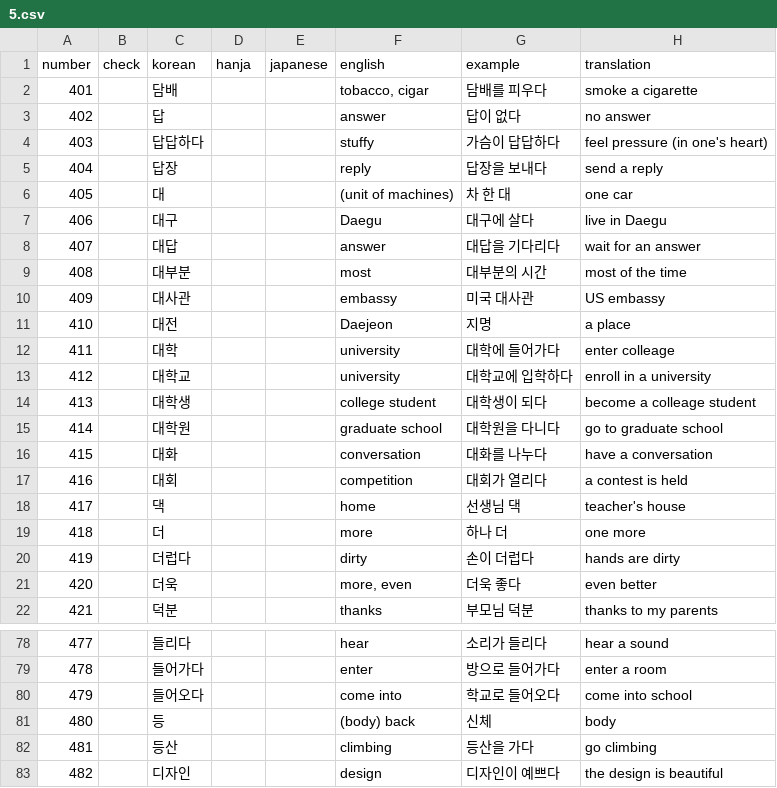
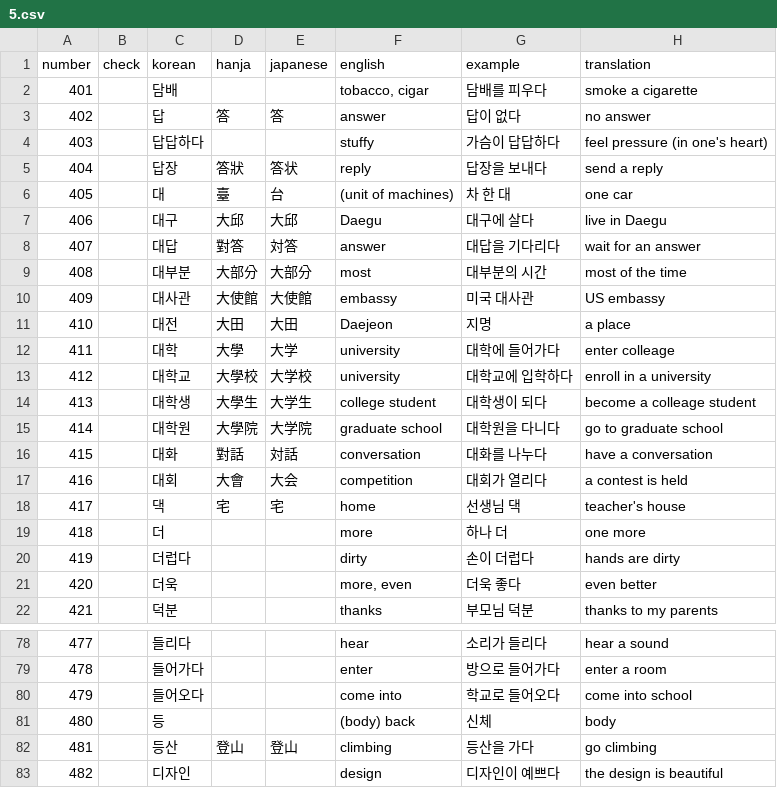
Before and after one commit to hi-ogawa/misc, a CSV file: topik1/extra/5.csv, drawn as a sheet; only a part is shown, gaps mark what is left out; the diff covers the shown part only.

```diff
--- a/topik1/extra/5.csv
+++ b/topik1/extra/5.csv
@@ -2,18 +2,18 @@ number,check,korean,hanja,japanese,english,example,translation
 401,,담배,,,"tobacco, cigar",담배를 피우다,smoke a cigarette
-402,,답,,,answer,답이 없다,no answer
+402,,답,答,答,answer,답이 없다,no answer
 403,,답답하다,,,stuffy,가슴이 답답하다,feel pressure (in one's heart)
-404,,답장,,,reply,답장을 보내다,send a reply
-405,,대,,,(unit of machines),차 한 대,one car
-406,,대구,,,Daegu,대구에 살다,live in Daegu
-407,,대답,,,answer,대답을 기다리다,wait for an answer
-408,,대부분,,,most,대부분의 시간,most of the time
-409,,대사관,,,embassy,미국 대사관,US embassy
-410,,대전,,,Daejeon,지명,a place
-411,,대학,,,university,대학에 들어가다,enter colleage
-412,,대학교,,,university,대학교에 입학하다,enroll in a university
-413,,대학생,,,college student,대학생이 되다,become a colleage student
-414,,대학원,,,graduate school,대학원을 다니다,go to graduate school
-415,,대화,,,conversation,대화를 나누다,have a conversation
-416,,대회,,,competition,대회가 열리다,a contest is held
-417,,댁,,,home,선생님 댁,teacher's house
+404,,답장,答狀,答状,reply,답장을 보내다,send a reply
+405,,대,臺,台,(unit of machines),차 한 대,one car
+406,,대구,大邱,大邱,Daegu,대구에 살다,live in Daegu
+407,,대답,對答,対答,answer,대답을 기다리다,wait for an answer
+408,,대부분,大部分,大部分,most,대부분의 시간,most of the time
+409,,대사관,大使館,大使館,embassy,미국 대사관,US embassy
+410,,대전,大田,大田,Daejeon,지명,a place
+411,,대학,大學,大学,university,대학에 들어가다,enter colleage
+412,,대학교,大學校,大学校,university,대학교에 입학하다,enroll in a university
+413,,대학생,大學生,大学生,college student,대학생이 되다,become a colleage student
+414,,대학원,大學院,大学院,graduate school,대학원을 다니다,go to graduate school
+415,,대화,對話,対話,conversation,대화를 나누다,have a conversation
+416,,대회,大會,大会,competition,대회가 열리다,a contest is held
+417,,댁,宅,宅,home,선생님 댁,teacher's house
 418,,더,,,more,하나 더,one more
@@ -81,3 +81,3 @@ number,check,korean,hanja,japanese,english,example,translation
 480,,등,,,(body) back,신체,body
-481,,등산,,,climbing,등산을 가다,go climbing
+481,,등산,登山,登山,climbing,등산을 가다,go climbing
 482,,디자인,,,design,디자인이 예쁘다,the design is beautiful
```
Also changed, not shown: 34 edited cells elsewhere in this file, topik1/extra/3.csv, topik1/extra/4.csv, 3 other files.
